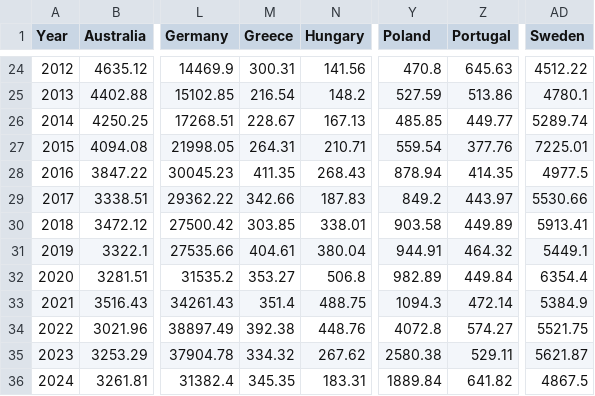
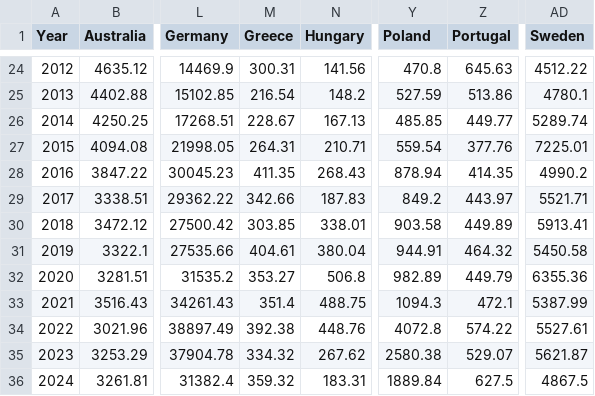
Before and after one commit to Qery-Data/ODA-Datatracker, a CSV file: data/OECD_ODA_Total_Country.csv, drawn as a sheet; only a part is shown, gaps mark what is left out; the diff names each change by its address in the sheet, - before the commit and + after, or states it on an @@ line.

Commit message:
Latest data: 2025-10-13-10-10-47

```diff
--- a/data/OECD_ODA_Total_Country.csv
+++ b/data/OECD_ODA_Total_Country.csv
-AD28 (Sweden): 4977.5
+AD28 (Sweden): 4990.2
-AD29 (Sweden): 5530.66
+AD29 (Sweden): 5521.71
-AD31 (Sweden): 5449.1
+AD31 (Sweden): 5450.58
-Z32 (Portugal): 449.84
+Z32 (Portugal): 449.79
-AD32 (Sweden): 6354.4
+AD32 (Sweden): 6355.36
-Z33 (Portugal): 472.14
+Z33 (Portugal): 472.1
-AD33 (Sweden): 5384.9
+AD33 (Sweden): 5387.99
-Z34 (Portugal): 574.27
+Z34 (Portugal): 574.22
-AD34 (Sweden): 5521.75
+AD34 (Sweden): 5527.61
-Z35 (Portugal): 529.11
+Z35 (Portugal): 529.07
-M36 (Greece): 345.35
+M36 (Greece): 359.32
-Z36 (Portugal): 641.82
+Z36 (Portugal): 627.5
```
Also changed, not shown: data/OECD_ODA_GNI_Total_Country.csv, data/OECD_ODA_Total.csv, 2 other files.
